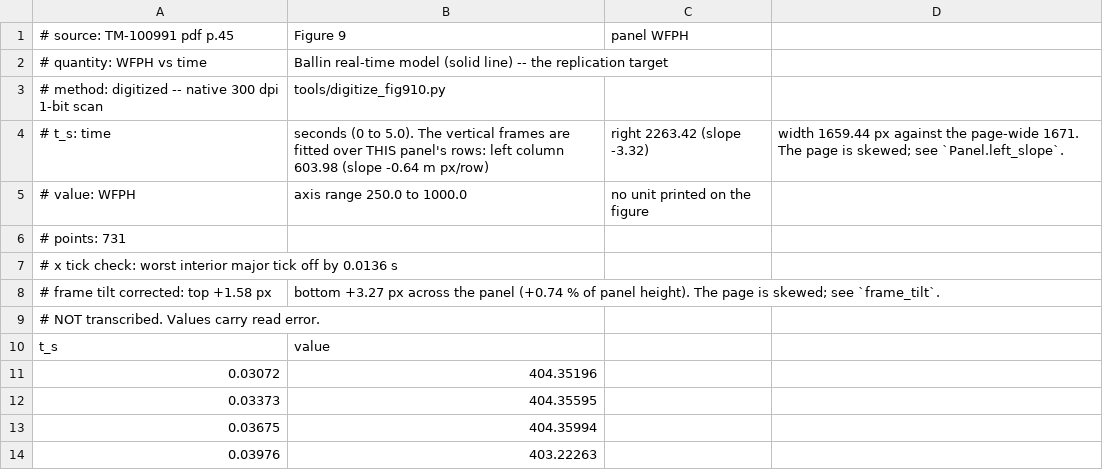
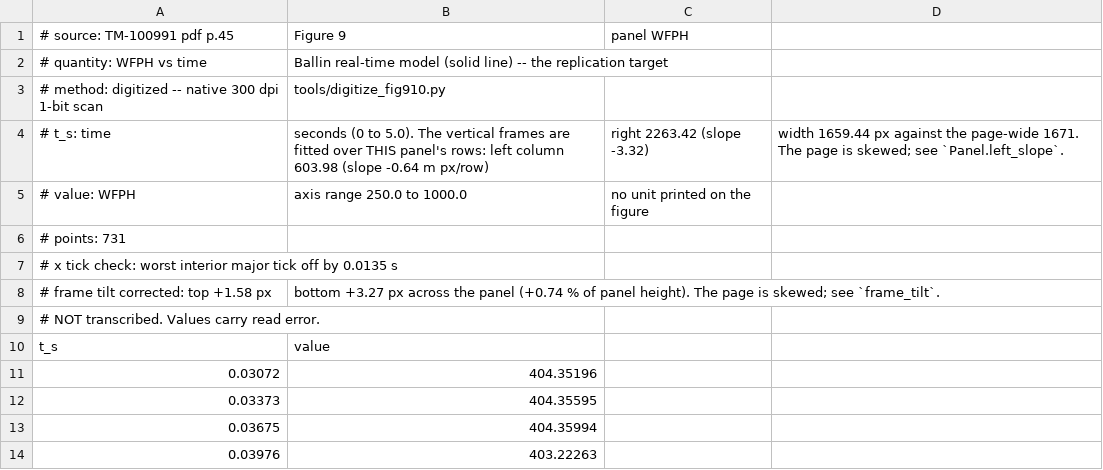
Before and after one commit to evrenge/t700-engine-model, a CSV file: data/reference/fig09_wfph_model.csv, drawn as a sheet; only a part is shown.

```diff
--- a/data/reference/fig09_wfph_model.csv
+++ b/data/reference/fig09_wfph_model.csv
@@ -6,3 +6,3 @@
 # points: 731
-# x tick check: worst interior major tick off by 0.0136 s
+# x tick check: worst interior major tick off by 0.0135 s
 # frame tilt corrected: top +1.58 px, bottom +3.27 px across the panel (+0.74 % of panel height). The page is skewed; see `frame_tilt`.
```
Also changed, not shown: data/reference/fig09_t41_model.csv, data/reference/fig09_t41_reference.csv, 8 other files.
